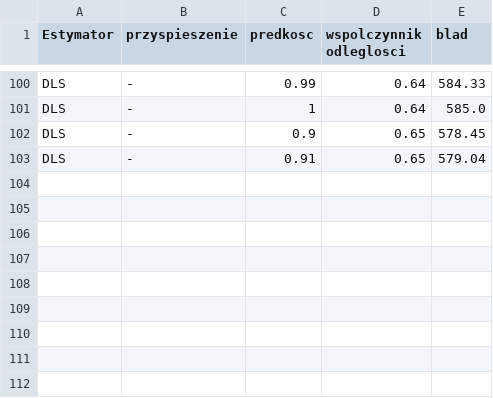
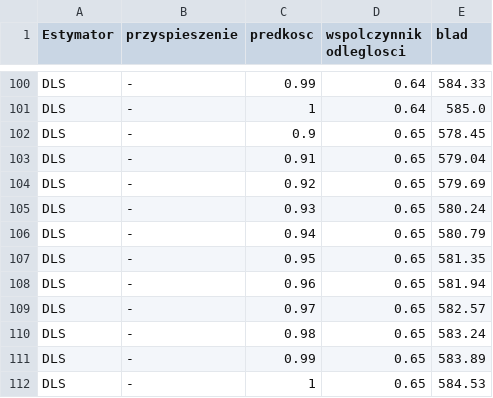
Before and after one commit to Korius668/BLE_Indoor_localization, a CSV file: tables/DLS_test_results.csv, drawn as a sheet; only a part is shown, gaps mark what is left out.

Commit message:
dls wyniki

```diff
--- a/tables/DLS_test_results.csv
+++ b/tables/DLS_test_results.csv
@@ -103 +103,10 @@ DLS,-,0.9,0.65,578.45
 DLS,-,0.91,0.65,579.04
+DLS,-,0.92,0.65,579.69
+DLS,-,0.93,0.65,580.24
+DLS,-,0.94,0.65,580.79
+DLS,-,0.95,0.65,581.35
+DLS,-,0.96,0.65,581.94
+DLS,-,0.97,0.65,582.57
+DLS,-,0.98,0.65,583.24
+DLS,-,0.99,0.65,583.89
+DLS,-,1,0.65,584.53
```
